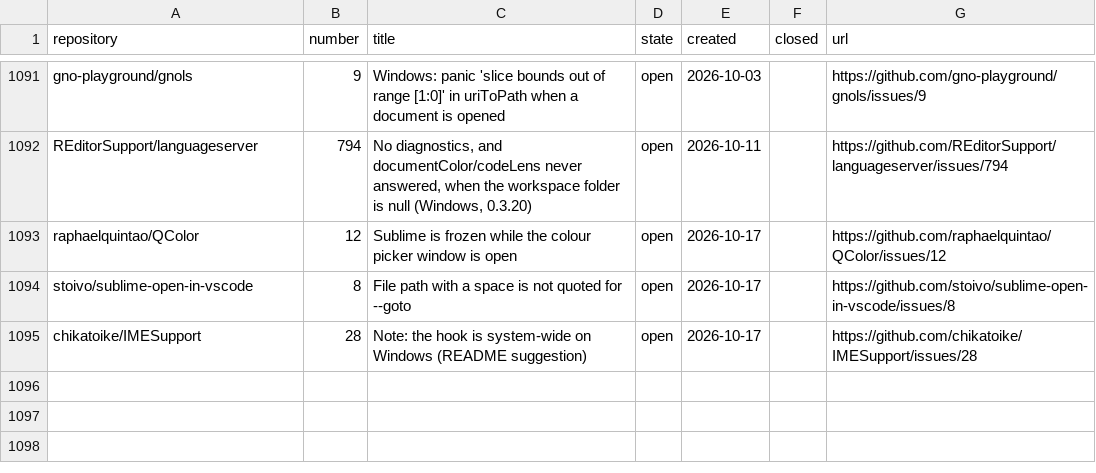
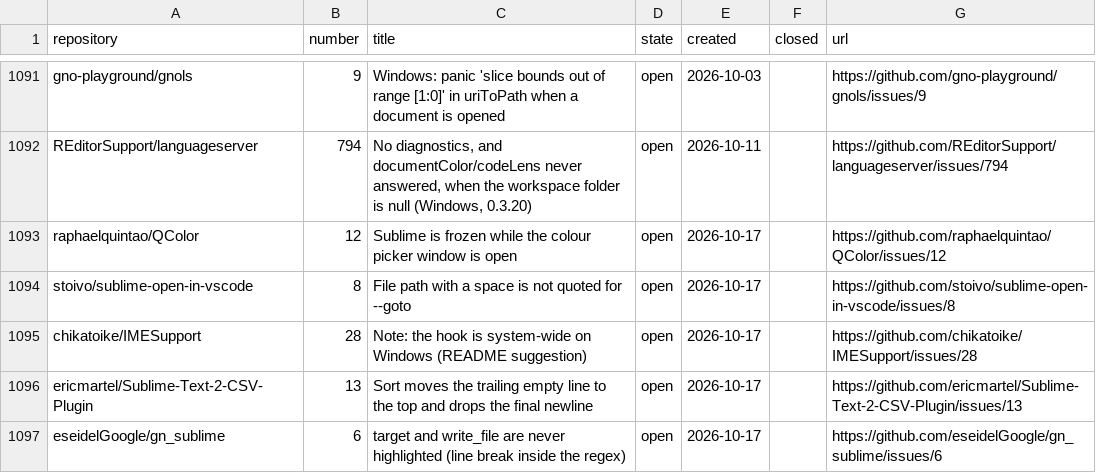
Before and after one commit to dpc00/sublime-package-audit, a TSV file: ISSUES.tsv, drawn as a sheet; only a part is shown, gaps mark what is left out.

```diff
--- a/ISSUES.tsv
+++ b/ISSUES.tsv
@@ -1095 +1095,3 @@ stoivo/sublime-open-in-vscode	8	File path with a space is not quoted for --goto
 chikatoike/IMESupport	28	Note: the hook is system-wide on Windows (README suggestion)	open	2026-10-17		https://github.com/chikatoike/IMESupport/issues/28
+ericmartel/Sublime-Text-2-CSV-Plugin	13	Sort moves the trailing empty line to the top and drops the final newline	open	2026-10-17		https://github.com/ericmartel/Sublime-Text-2-CSV-Plugin/issues/13
+eseidelGoogle/gn_sublime	6	target and write_file are never highlighted (line break inside the regex)	open	2026-10-17		https://github.com/eseidelGoogle/gn_sublime/issues/6
```
Also changed, not shown: RESULTS.tsv, 3 other files.
